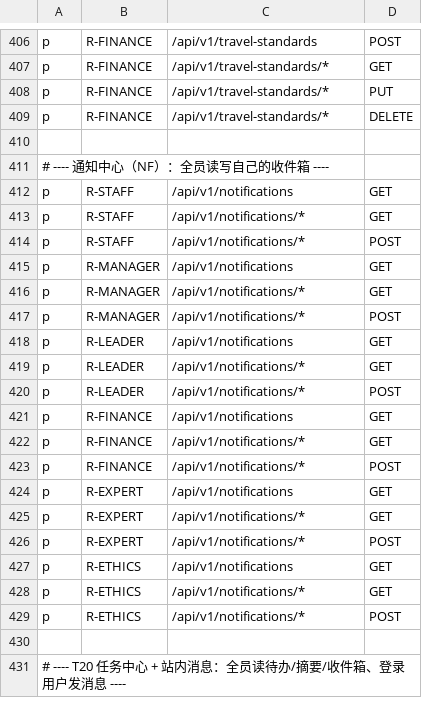
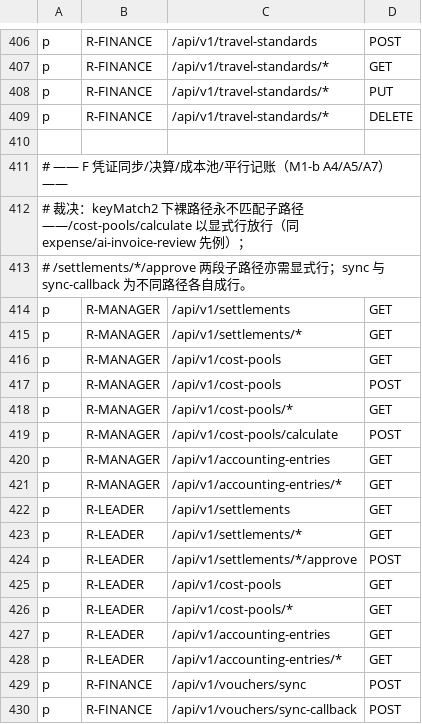
Before and after one commit to jacknjzhou/science-research-project, a CSV file: backend-django/config/casbin/policy.csv, drawn as a sheet; only a part is shown, gaps mark what is left out; the shorter side is filled out with more unchanged rows; the diff covers the shown part only; the diff names each change by its address in the sheet, - before the commit and + after, or states it on an @@ line.

Commit message:
feat(rbac): 凭证同步/决算/成本池/平行记账端点策略放行（A4/A5/A7）

```diff
--- a/backend-django/config/casbin/policy.csv
+++ b/backend-django/config/casbin/policy.csv
+row 411: # —— F 凭证同步/决算/成本池/平行记账（M1-b A4/A5/A7）——
+row 412: # 裁决：keyMatch2 下裸路径永不匹配子路径——/cost-pools/calculate 以显式行放行（同 expense/ai-invoice-review 先例）；
+row 413: # /settlements/*/approve 两段子路径亦需显式行；sync 与 sync-callback 为不同路径各自成行。
+row 414: p | R-MANAGER | /api/v1/settlements | GET
+row 415: p | R-MANAGER | /api/v1/settlements/* | GET
+row 416: p | R-MANAGER | /api/v1/cost-pools | GET
+row 417: p | R-MANAGER | /api/v1/cost-pools | POST
+row 418: p | R-MANAGER | /api/v1/cost-pools/* | GET
+row 419: p | R-MANAGER | /api/v1/cost-pools/calculate | POST
+row 420: p | R-MANAGER | /api/v1/accounting-entries | GET
+row 421: p | R-MANAGER | /api/v1/accounting-entries/* | GET
+row 422: p | R-LEADER | /api/v1/settlements | GET
+row 423: p | R-LEADER | /api/v1/settlements/* | GET
+row 424: p | R-LEADER | /api/v1/settlements/*/approve | POST
+row 425: p | R-LEADER | /api/v1/cost-pools | GET
+row 426: p | R-LEADER | /api/v1/cost-pools/* | GET
+row 427: p | R-LEADER | /api/v1/accounting-entries | GET
+row 428: p | R-LEADER | /api/v1/accounting-entries/* | GET
+row 429: p | R-FINANCE | /api/v1/vouchers/sync | POST
+row 430: p | R-FINANCE | /api/v1/vouchers/sync-callback | POST
```
Also changed, not shown: 11 added rows elsewhere in this file, 1 other file.
